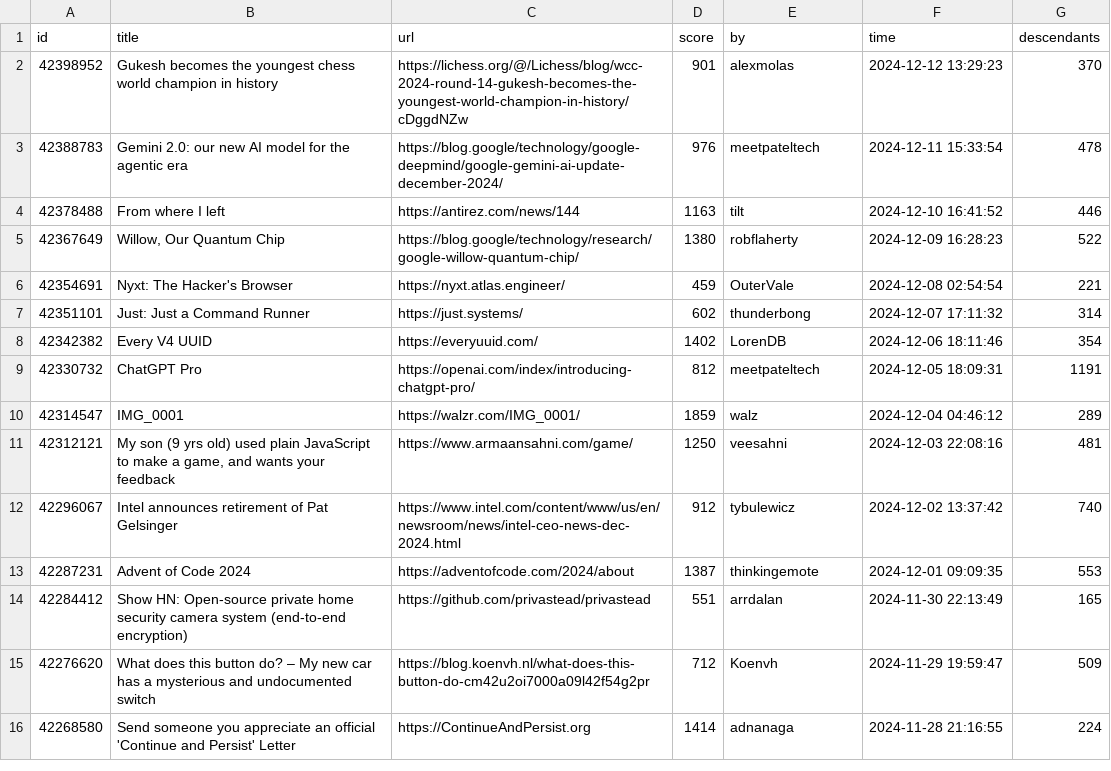
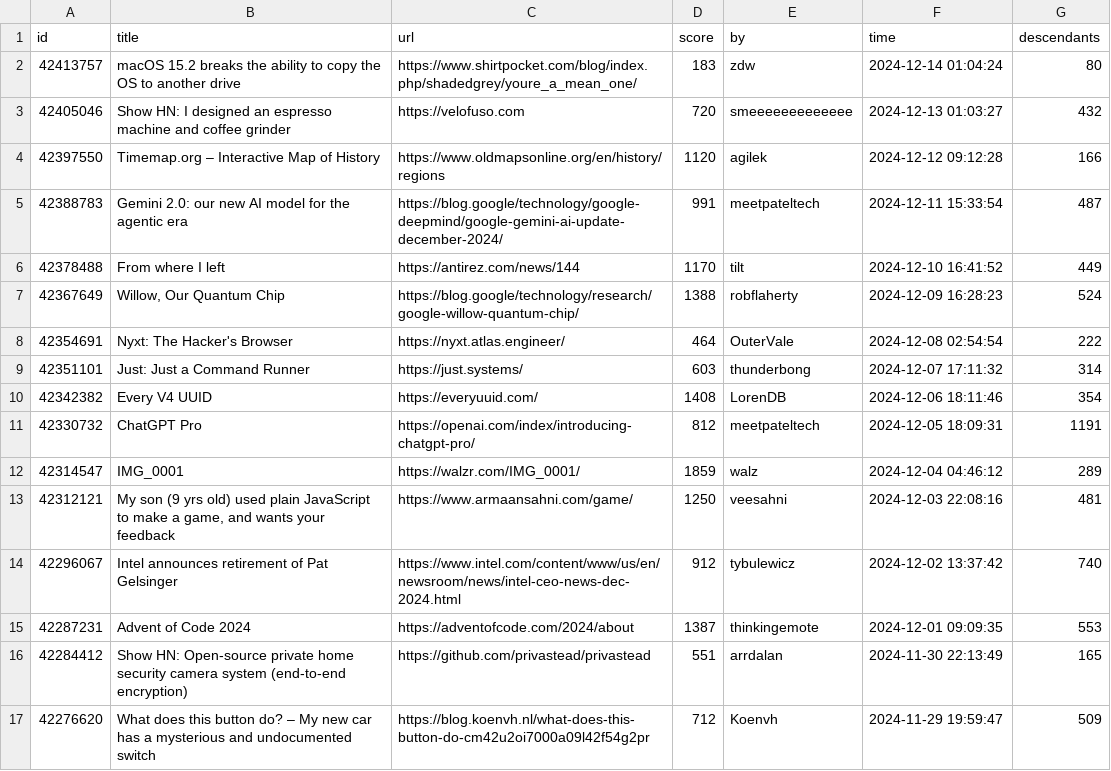
Before and after one commit to boda-sh/hacker-news-headlines, a CSV file: data/best.csv, drawn as a sheet; only a part is shown; the shorter side is filled out with more unchanged rows.

```diff
--- a/data/best.csv
+++ b/data/best.csv
@@ -1,9 +1,11 @@
 id,title,url,score,by,time,descendants
-42398952,Gukesh becomes the youngest chess world champion in history,https://lichess.org/@/Lichess/blog/wcc-2024-round-14-gukesh-becomes-the-youngest-world-champion-in-history/cDggdNZw,901,alexmolas,2024-12-12 13:29:23,370
-42388783,Gemini 2.0: our new AI model for the agentic era,https://blog.google/technology/google-deepmind/google-gemini-ai-update-december-2024/,976,meetpateltech,2024-12-11 15:33:54,478
-42378488,From where I left,https://antirez.com/news/144,1163,tilt,2024-12-10 16:41:52,446
-42367649,"Willow, Our Quantum Chip",https://blog.google/technology/research/google-willow-quantum-chip/,1380,robflaherty,2024-12-09 16:28:23,522
-42354691,Nyxt: The Hacker's Browser,https://nyxt.atlas.engineer/,459,OuterVale,2024-12-08 02:54:54,221
-42351101,Just: Just a Command Runner,https://just.systems/,602,thunderbong,2024-12-07 17:11:32,314
-42342382,Every V4 UUID,https://everyuuid.com/,1402,LorenDB,2024-12-06 18:11:46,354
+42413757,macOS 15.2 breaks the ability to copy the OS to another drive,https://www.shirtpocket.com/blog/index.php/shadedgrey/youre_a_mean_one/,183,zdw,2024-12-14 01:04:24,80
+42405046,Show HN: I designed an espresso machine and coffee grinder,https://velofuso.com,720,smeeeeeeeeeeeee,2024-12-13 01:03:27,432
+42397550,Timemap.org – Interactive Map of History,https://www.oldmapsonline.org/en/history/regions,1120,agilek,2024-12-12 09:12:28,166
+42388783,Gemini 2.0: our new AI model for the agentic era,https://blog.google/technology/google-deepmind/google-gemini-ai-update-december-2024/,991,meetpateltech,2024-12-11 15:33:54,487
+42378488,From where I left,https://antirez.com/news/144,1170,tilt,2024-12-10 16:41:52,449
+42367649,"Willow, Our Quantum Chip",https://blog.google/technology/research/google-willow-quantum-chip/,1388,robflaherty,2024-12-09 16:28:23,524
+42354691,Nyxt: The Hacker's Browser,https://nyxt.atlas.engineer/,464,OuterVale,2024-12-08 02:54:54,222
+42351101,Just: Just a Command Runner,https://just.systems/,603,thunderbong,2024-12-07 17:11:32,314
+42342382,Every V4 UUID,https://everyuuid.com/,1408,LorenDB,2024-12-06 18:11:46,354
 42330732,ChatGPT Pro,https://openai.com/index/introducing-chatgpt-pro/,812,meetpateltech,2024-12-05 18:09:31,1191
```
Also changed, not shown: 2 other files.
